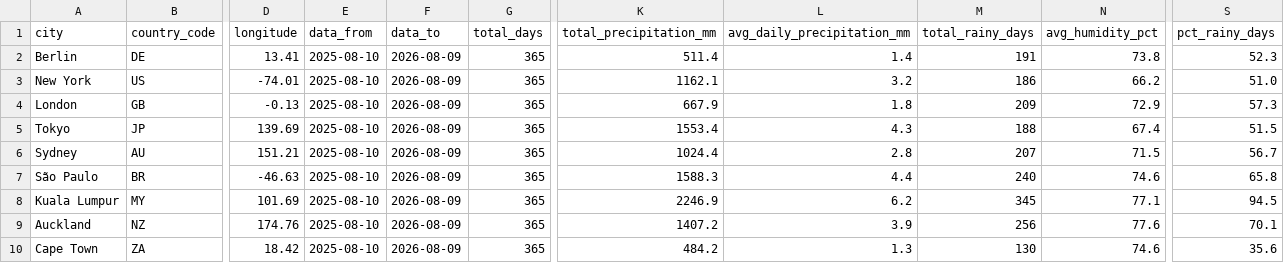
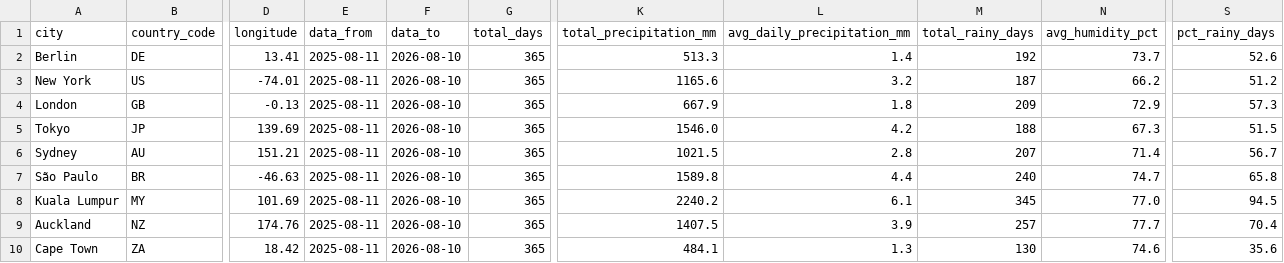
Before and after one commit to farahjaafar/analytics, a CSV file: weather-analytics-pipeline/evidence_dashboard/sources/weather/dim_cities.csv, drawn as a sheet; only a part is shown, gaps mark what is left out; the diff names each change by its address in the sheet, - before the commit and + after, or states it on an @@ line.

```diff
--- a/weather-analytics-pipeline/evidence_dashboard/sources/weather/dim_cities.csv
+++ b/weather-analytics-pipeline/evidence_dashboard/sources/weather/dim_cities.csv
-E2:E10 (data_from): 2025-08-10
+E2:E10 (data_from): 2025-08-11
-F2:F10 (data_to): 2026-08-09
+F2:F10 (data_to): 2026-08-10
-K2 (total_precipitation_mm): 511.4
+K2 (total_precipitation_mm): 513.3
-M2 (total_rainy_days): 191
+M2 (total_rainy_days): 192
-N2 (avg_humidity_pct): 73.8
+N2 (avg_humidity_pct): 73.7
-S2 (pct_rainy_days): 52.3
+S2 (pct_rainy_days): 52.6
-K3 (total_precipitation_mm): 1162.1
+K3 (total_precipitation_mm): 1165.6
-M3 (total_rainy_days): 186
+M3 (total_rainy_days): 187
-S3 (pct_rainy_days): 51.0
+S3 (pct_rainy_days): 51.2
-K5 (total_precipitation_mm): 1553.4
+K5 (total_precipitation_mm): 1546.0
-L5 (avg_daily_precipitation_mm): 4.3
+L5 (avg_daily_precipitation_mm): 4.2
-N5 (avg_humidity_pct): 67.4
+N5 (avg_humidity_pct): 67.3
-K6 (total_precipitation_mm): 1024.4
+K6 (total_precipitation_mm): 1021.5
-N6 (avg_humidity_pct): 71.5
+N6 (avg_humidity_pct): 71.4
-K7 (total_precipitation_mm): 1588.3
+K7 (total_precipitation_mm): 1589.8
-N7 (avg_humidity_pct): 74.6
+N7 (avg_humidity_pct): 74.7
-K8 (total_precipitation_mm): 2246.9
+K8 (total_precipitation_mm): 2240.2
-L8 (avg_daily_precipitation_mm): 6.2
+L8 (avg_daily_precipitation_mm): 6.1
-N8 (avg_humidity_pct): 77.1
+N8 (avg_humidity_pct): 77.0
-K9 (total_precipitation_mm): 1407.2
+K9 (total_precipitation_mm): 1407.5
-M9 (total_rainy_days): 256
+M9 (total_rainy_days): 257
-N9 (avg_humidity_pct): 77.6
+N9 (avg_humidity_pct): 77.7
-S9 (pct_rainy_days): 70.1
+S9 (pct_rainy_days): 70.4
-K10 (total_precipitation_mm): 484.2
+K10 (total_precipitation_mm): 484.1
```
Also changed, not shown: weather-analytics-pipeline/evidence_dashboard/sources/weather/fct_daily_weather.csv.
